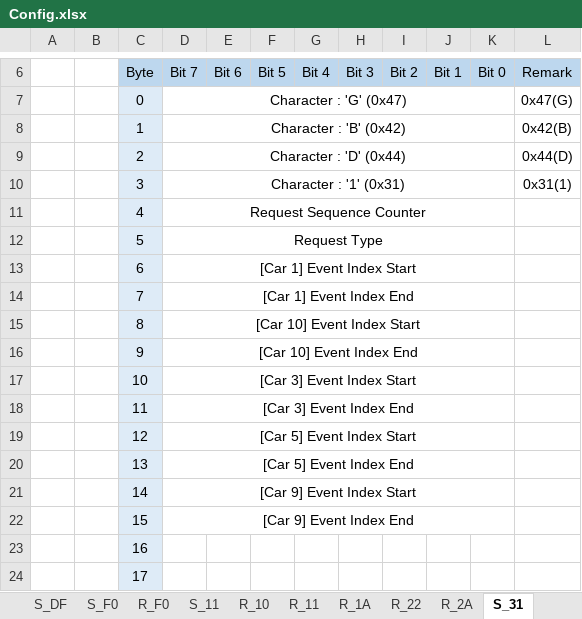
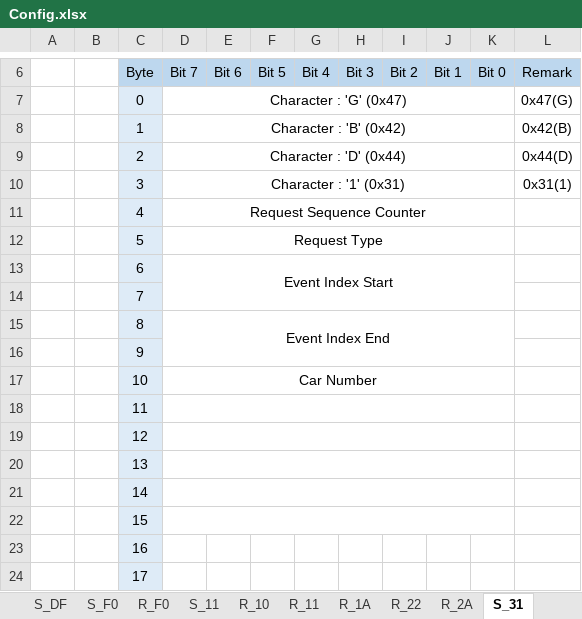
Before and after one commit to wavem/Simulator_Client, an Excel workbook: Win32/Debug/Config.xlsx, sheet S_31, drawn as a sheet; only a part is shown, gaps mark what is left out; values as stored, in another font and other column widths than the file's, no borders; the diff names each change by its address in the sheet, - before the commit and + after, or states it on an @@ line.

```diff
--- a/Win32/Debug/Config.xlsx (sheet S_31)
+++ b/Win32/Debug/Config.xlsx (sheet S_31)
-D13 (Bit 7): [Car 1] Event Index Start
+D13 (Bit 7): Event Index Start
-D13:K13 merged
+D13:K14 merged
-D14 (Bit 7): [Car 1] Event Index End
+D14 (Bit 7): (empty)
-D14:K14 merged
-D15 (Bit 7): [Car 10] Event Index Start
+D15 (Bit 7): Event Index End
-D15:K15 merged
+D15:K16 merged
-D16 (Bit 7): [Car 10] Event Index End
+D16 (Bit 7): (empty)
-D16:K16 merged
-D17 (Bit 7): [Car 3] Event Index Start
+D17 (Bit 7): Car Number
-D18 (Bit 7): [Car 3] Event Index End
+D18 (Bit 7): (empty)
-D19 (Bit 7): [Car 5] Event Index Start
+D19 (Bit 7): (empty)
-D20 (Bit 7): [Car 5] Event Index End
+D20 (Bit 7): (empty)
-D21 (Bit 7): [Car 9] Event Index Start
+D21 (Bit 7): (empty)
-D22 (Bit 7): [Car 9] Event Index End
+D22 (Bit 7): (empty)
```
Also changed, not shown: sheet R_10, sheet R_11, sheet R_F0, sheet R_22, sheet R_2A, sheet R_1A, 2 more sheets.
